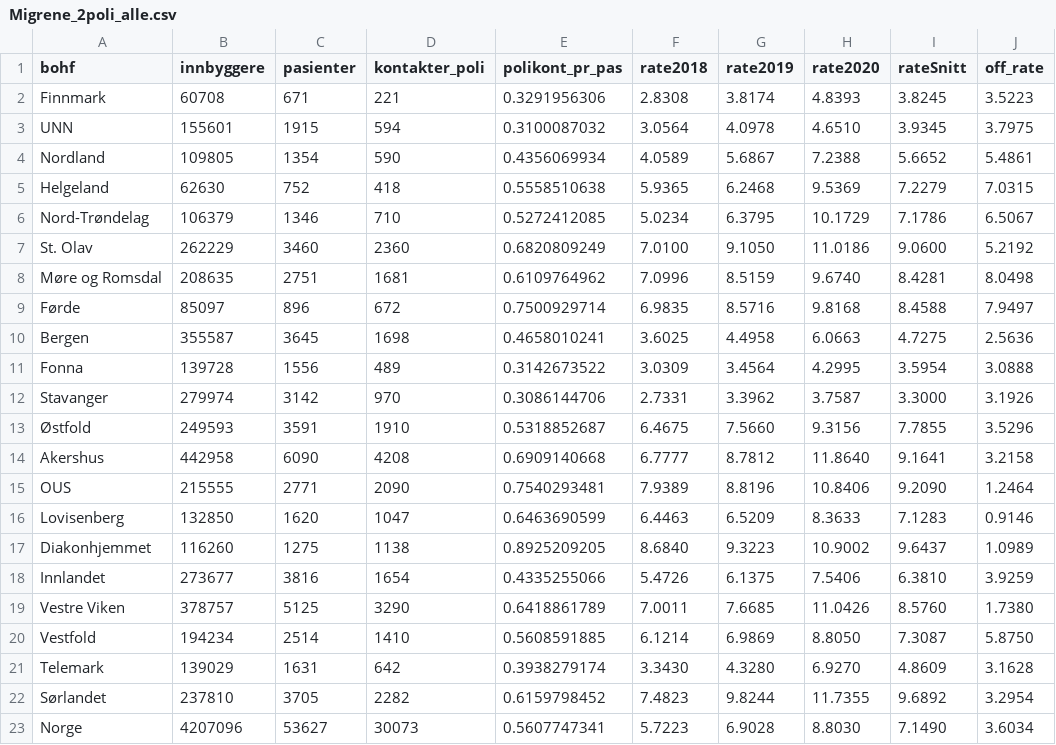
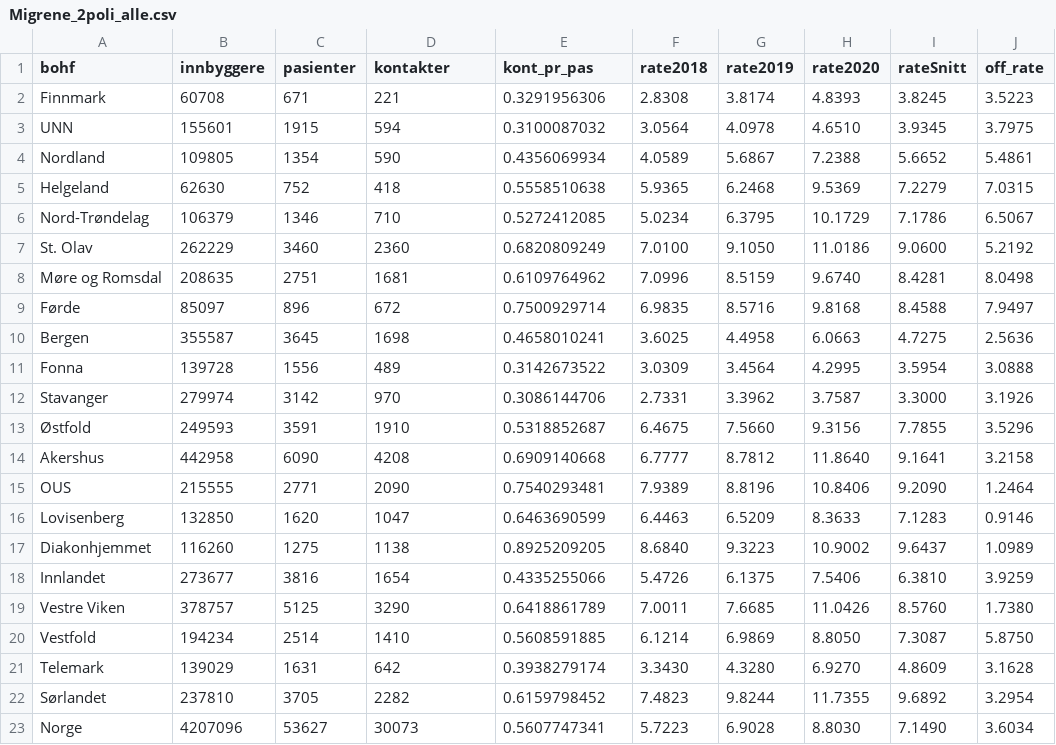
Before and after one commit to mong/hamongts, a CSV file: public/data/Migrene_2poli_alle.csv, drawn as a sheet; only a part is shown; the diff names each change by its address in the sheet, - before the commit and + after, or states it on an @@ line.

Commit message:
endret kolonnenavn til kontakter/kont_pr_pas
For å kunne vise tall i tabell

```diff
--- a/public/data/Migrene_2poli_alle.csv
+++ b/public/data/Migrene_2poli_alle.csv
-D1: kontakter_poli
+D1: kontakter
-E1: polikont_pr_pas
+E1: kont_pr_pas
```
Also changed, not shown: public/data/epilepsi_2poli_alle.csv, public/data/epilepsi_3poli_Barn.csv, 8 other files.
